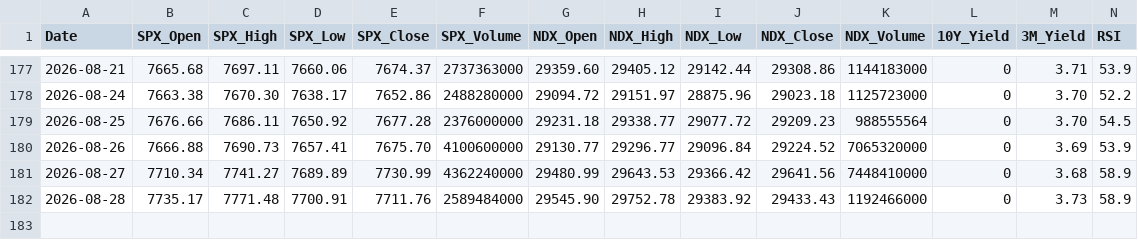
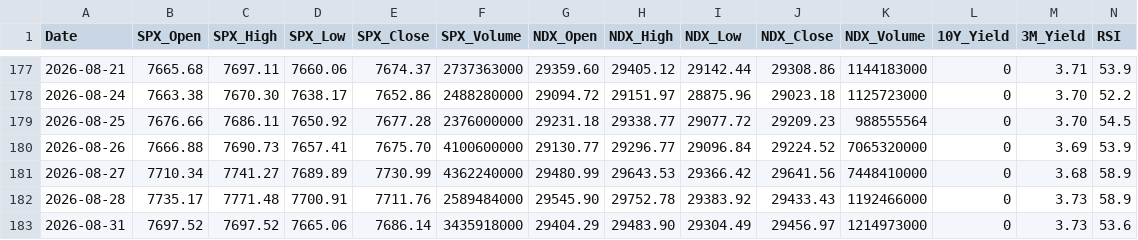
Before and after one commit to NatureLL666/daily-stock-bot, a CSV file: data/history.csv, drawn as a sheet; only a part is shown, gaps mark what is left out; rows hold the shown columns only; the diff names each change by its address in the sheet, - before the commit and + after, or states it on an @@ line.

```diff
--- a/data/history.csv
+++ b/data/history.csv
+row 183: 2026-08-31 | 7697.52 | 7697.52 | 7665.06 | 7686.14 | 3435918000 | 29404.29 | 29483.90 | 29304.49 | 29456.97 | 1214973000 | 0 | 3.73 | 53.6
```
